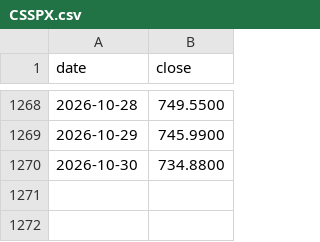
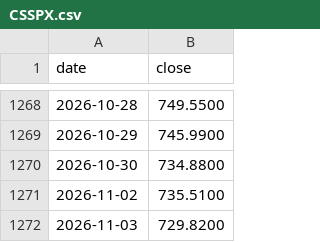
Before and after one commit to DevNomad17/portfolio_tracker, a CSV file: data/prices/CSSPX.csv, drawn as a sheet; only a part is shown, gaps mark what is left out.

```diff
--- a/data/prices/CSSPX.csv
+++ b/data/prices/CSSPX.csv
@@ -1270 +1270,3 @@ date,close
 2026-10-30,734.8800
+2026-11-02,735.5100
+2026-11-03,729.8200
```
Also changed, not shown: data/prices/R2US.csv, data/prices/SPY4.csv, 2 other files.
